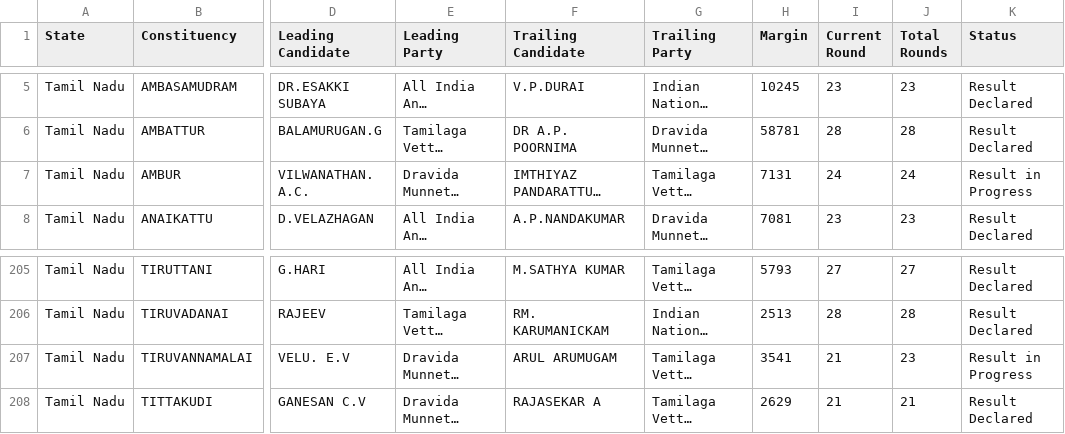
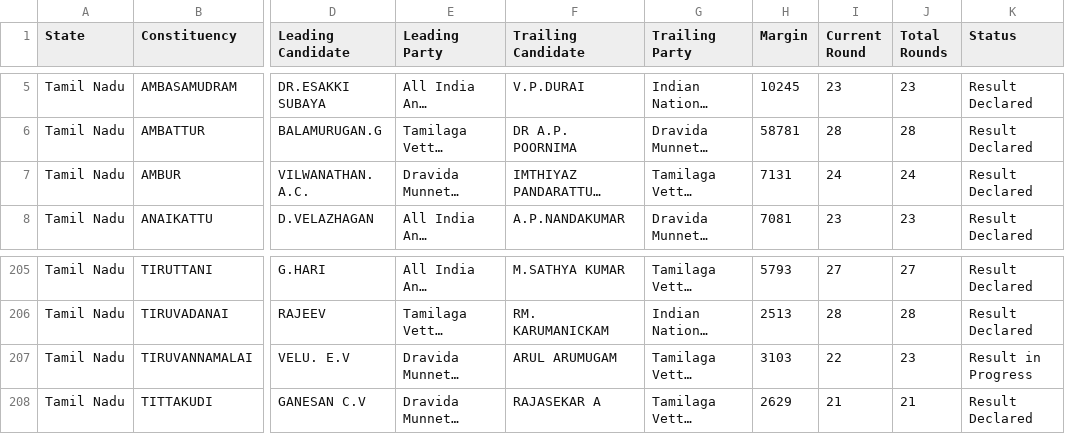
Before and after one commit to muthuishere/tnelection2026, a CSV file: results.csv, drawn as a sheet; only a part is shown, gaps mark what is left out; long unchanged cells end in …; the diff names each change by its address in the sheet, - before the commit and + after, or states it on an @@ line.

Commit message:
auto: refresh results 2026-05-04T16:38Z

```diff
--- a/results.csv
+++ b/results.csv
-K7 (Status): Result in Progress
+K7 (Status): Result Declared
-H207 (Margin): 3541
+H207 (Margin): 3103
-I207 (Current Round): 21
+I207 (Current Round): 22
```
Also changed, not shown: 1 other file.
